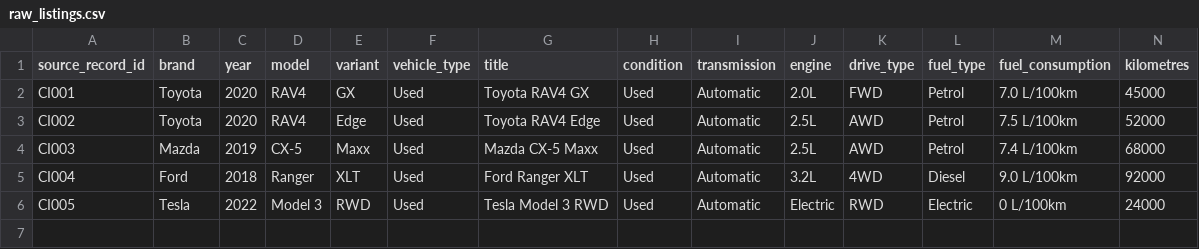
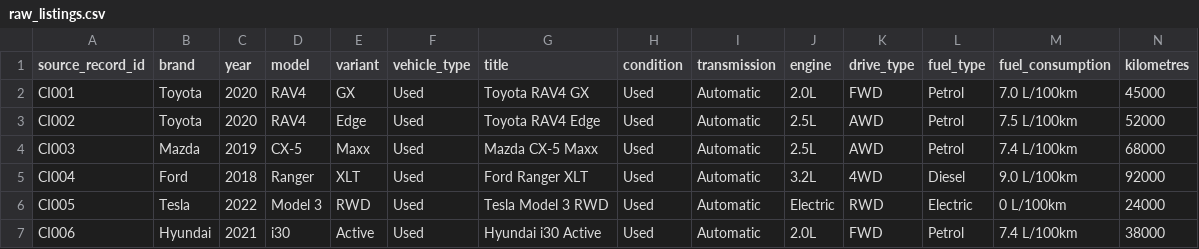
Before and after one commit to ozzy2438/autolens-au, a CSV file: dbt_autolens/seeds/raw_listings.csv, drawn as a sheet; only a part is shown; rows hold the shown columns only; the diff names each change by its address in the sheet, - before the commit and + after, or states it on an @@ line.

```diff
--- a/dbt_autolens/seeds/raw_listings.csv
+++ b/dbt_autolens/seeds/raw_listings.csv
+row 7: CI006 | Hyundai | 2021 | i30 | Active | Used | Hyundai i30 Active | Used | Automatic | 2.0L | FWD | Petrol | 7.4 L/100km | 38000
```
Also changed, not shown: 3 other files.
